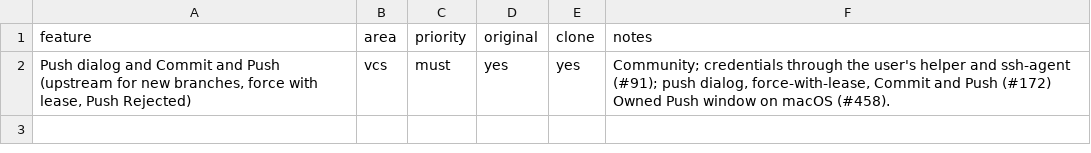
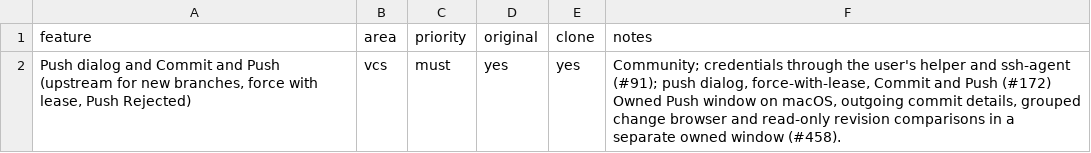
Before and after one commit to caVenikk/oxshift, a CSV file: replica/features/vcs/push-dialog-and-commit-and-push.csv, drawn as a sheet.

Commit message:
fix(vcs-ui): align Push, Update Project and Rollback dialogs (#465)
* fix(vcs-ui): align push, update and rollback dialogs with the reference

* fix(vcs-ui): open file comparisons in separate owned windows

* fix(ci): retry signed Ubuntu package indexes over IPv4

```diff
--- a/replica/features/vcs/push-dialog-and-commit-and-push.csv
+++ b/replica/features/vcs/push-dialog-and-commit-and-push.csv
@@ -1,2 +1,2 @@
 feature,area,priority,original,clone,notes
-"Push dialog and Commit and Push (upstream for new branches, force with lease, Push Rejected)",vcs,must,yes,yes,"Community; credentials through the user's helper and ssh-agent (#91); push dialog, force-with-lease, Commit and Push (#172) Owned Push window on macOS (#458)."
+"Push dialog and Commit and Push (upstream for new branches, force with lease, Push Rejected)",vcs,must,yes,yes,"Community; credentials through the user's helper and ssh-agent (#91); push dialog, force-with-lease, Commit and Push (#172) Owned Push window on macOS, outgoing commit details, grouped change browser and read-only revision comparisons in a separate owned window (#458)."
```
Also changed, not shown: 39 other files.
